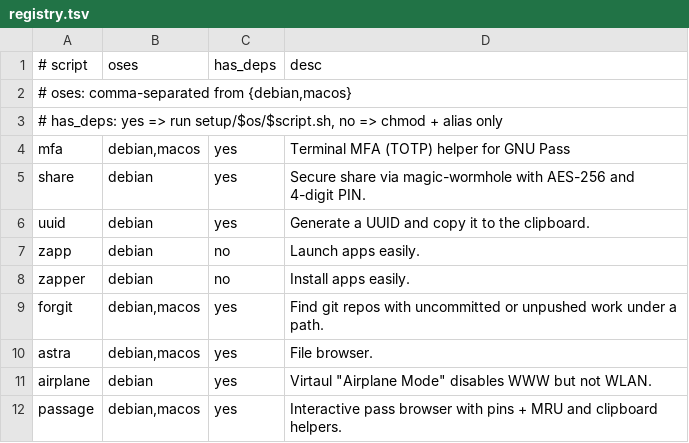
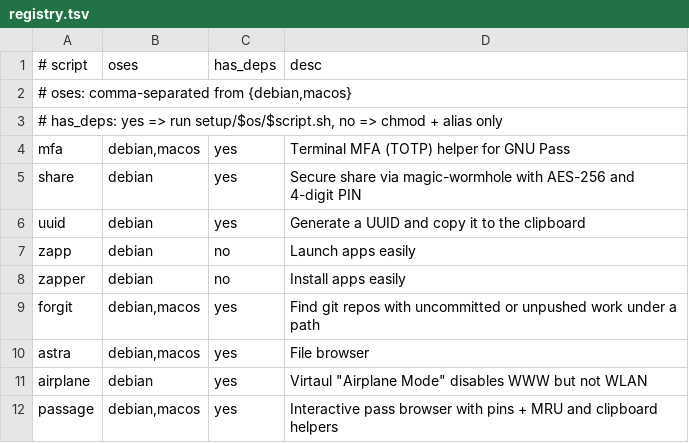
Before and after one commit to 0xbenc/bash-zoo, a TSV file: setup/registry.tsv, drawn as a sheet.

```diff
--- a/setup/registry.tsv
+++ b/setup/registry.tsv
@@ -4,9 +4,9 @@
 mfa	debian,macos	yes	Terminal MFA (TOTP) helper for GNU Pass
-share	debian	yes	Secure share via magic-wormhole with AES-256 and 4-digit PIN.
-uuid	debian	yes	Generate a UUID and copy it to the clipboard.
-zapp	debian	no	Launch apps easily.
-zapper	debian	no	Install apps easily.
-forgit	debian,macos	yes	Find git repos with uncommitted or unpushed work under a path.
-astra	debian,macos	yes	File browser.
-airplane	debian	yes	Virtaul "Airplane Mode" disables WWW but not WLAN.
-passage	debian,macos	yes	Interactive pass browser with pins + MRU and clipboard helpers.
+share	debian	yes	Secure share via magic-wormhole with AES-256 and 4-digit PIN
+uuid	debian	yes	Generate a UUID and copy it to the clipboard
+zapp	debian	no	Launch apps easily
+zapper	debian	no	Install apps easily
+forgit	debian,macos	yes	Find git repos with uncommitted or unpushed work under a path
+astra	debian,macos	yes	File browser
+airplane	debian	yes	Virtaul "Airplane Mode" disables WWW but not WLAN
+passage	debian,macos	yes	Interactive pass browser with pins + MRU and clipboard helpers
```
Also changed, not shown: 34 other files.
